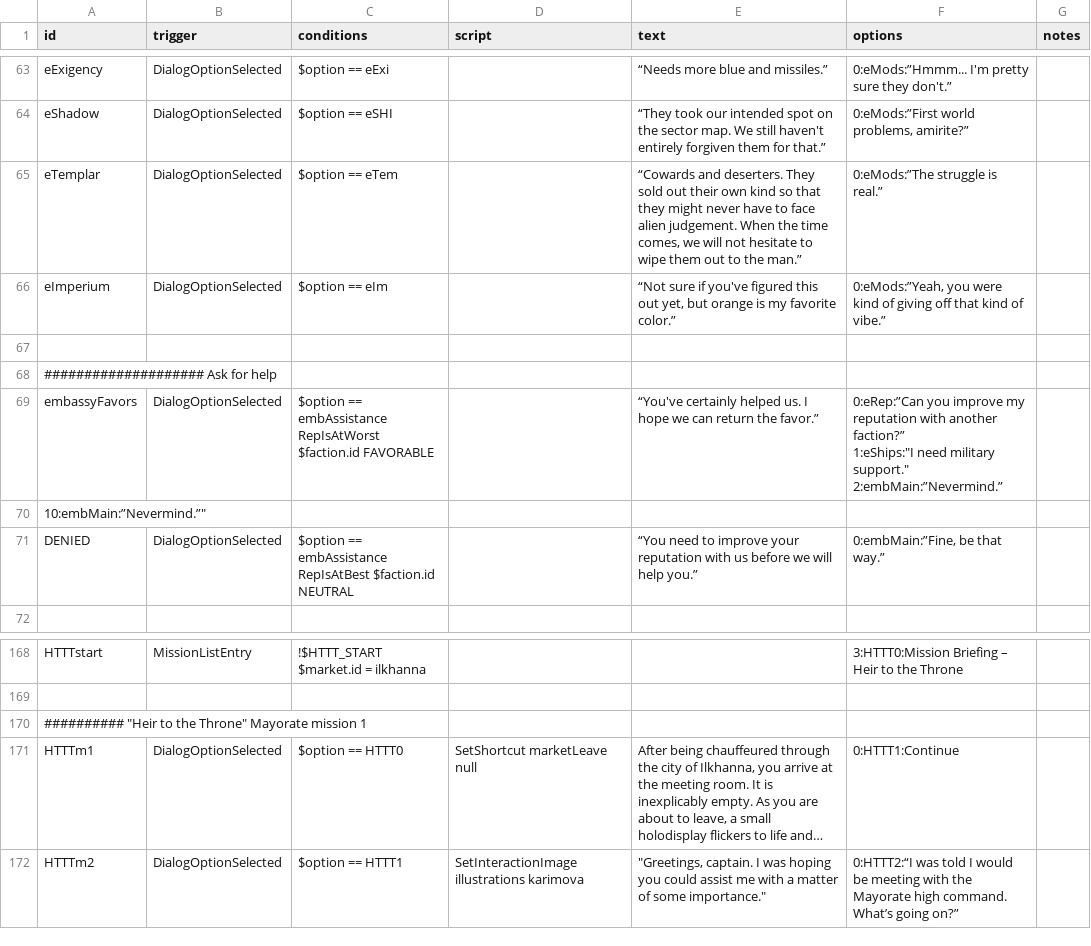
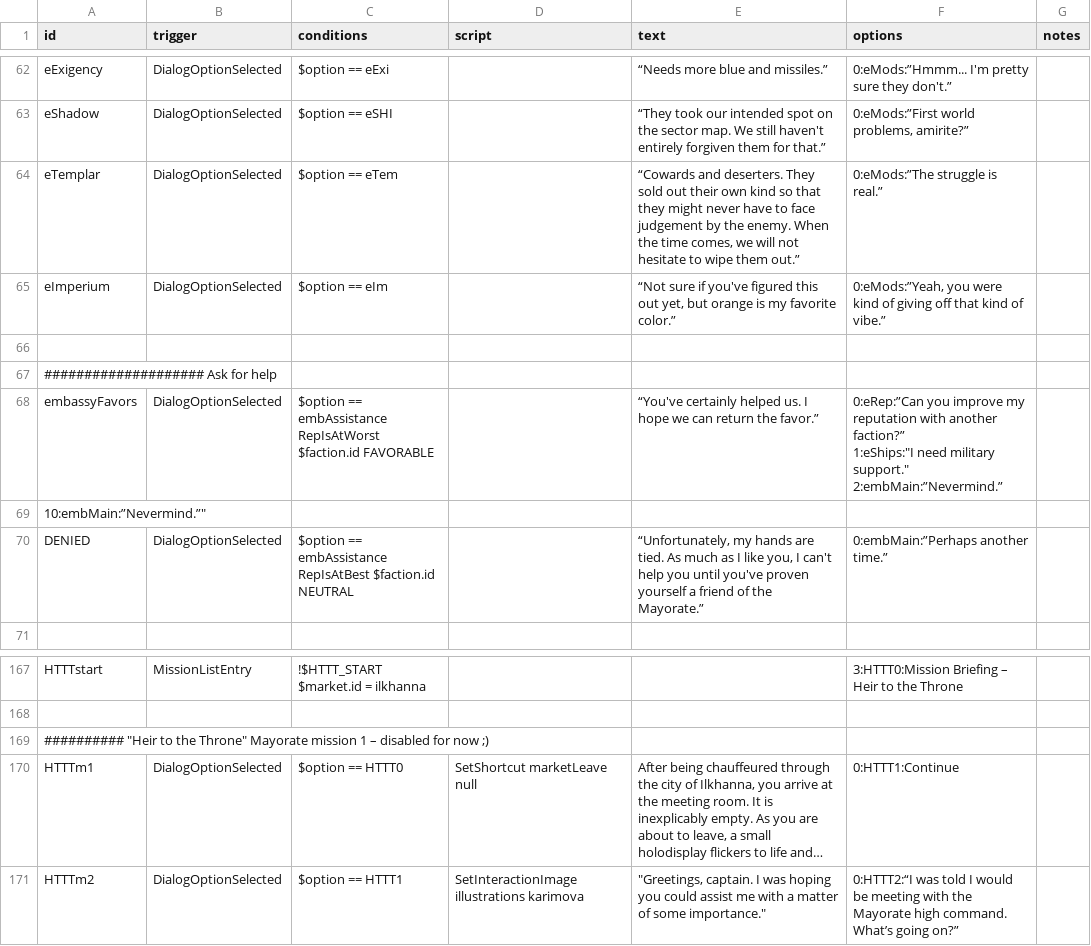
Before and after one commit to jstaf/mayorate, a CSV file: data/campaign/rules.csv, drawn as a sheet; only a part is shown, gaps mark what is left out; long unchanged cells end in …; addresses are those after the commit; the diff covers the shown part only; the diff names each change by its address in the sheet, - before the commit and + after, or states it on an @@ line.

```diff
--- a/data/campaign/rules.csv
+++ b/data/campaign/rules.csv
-E64 (text): …to face alien judgement. When the time comes, we will not hesitate to wipe them out to the man.”
+E64 (text): …to face judgement by the enemy. When the time comes, we will not hesitate to wipe them out.”
-E70 (text): “You need to improve your reputation with us before we will help you.”
+E70 (text): “Unfortunately, my hands are tied. As much as I like you, I can't help you until you've proven yourself a friend of the Mayorate.”
-F70 (options): 0:embMain:”Fine, be that way.”
+F70 (options): 0:embMain:”Perhaps another time.”
-A169 (id): …mission 1
+A169 (id): …mission 1 – disabled for now ;)
```
Also changed, not shown: 1 added row, 2 removed rows and 26 edited cells elsewhere in this file, 3 other files.
